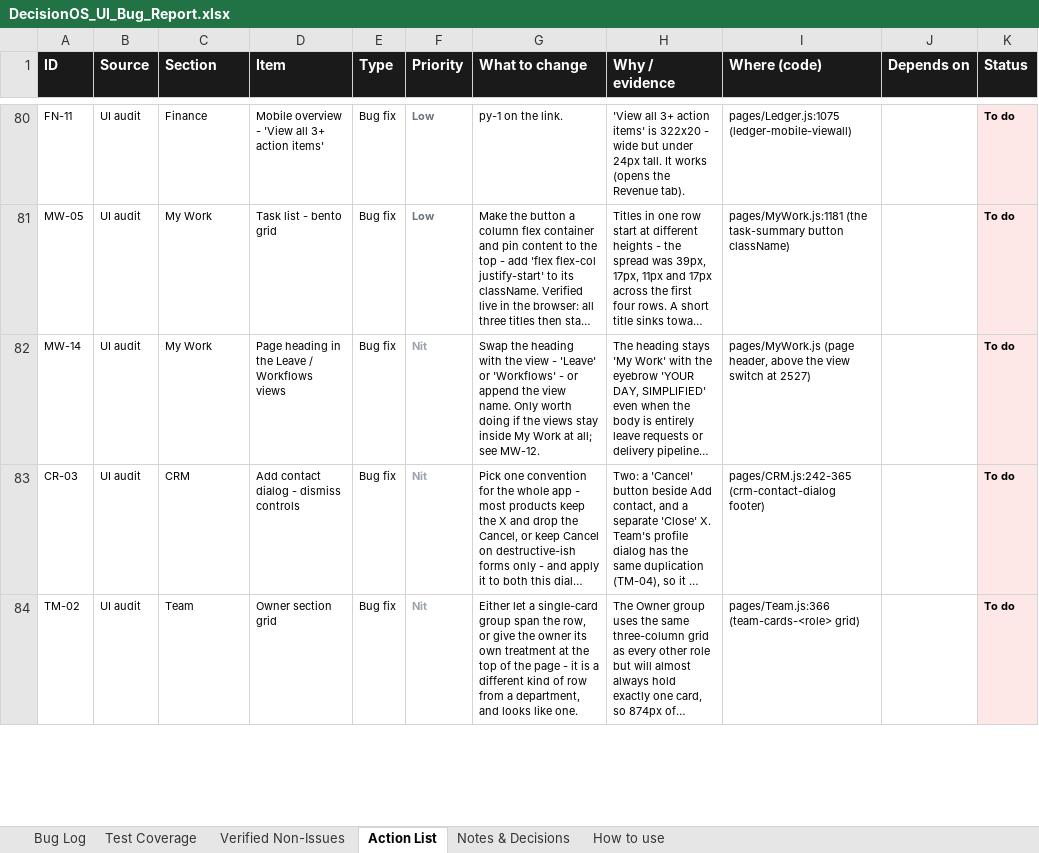
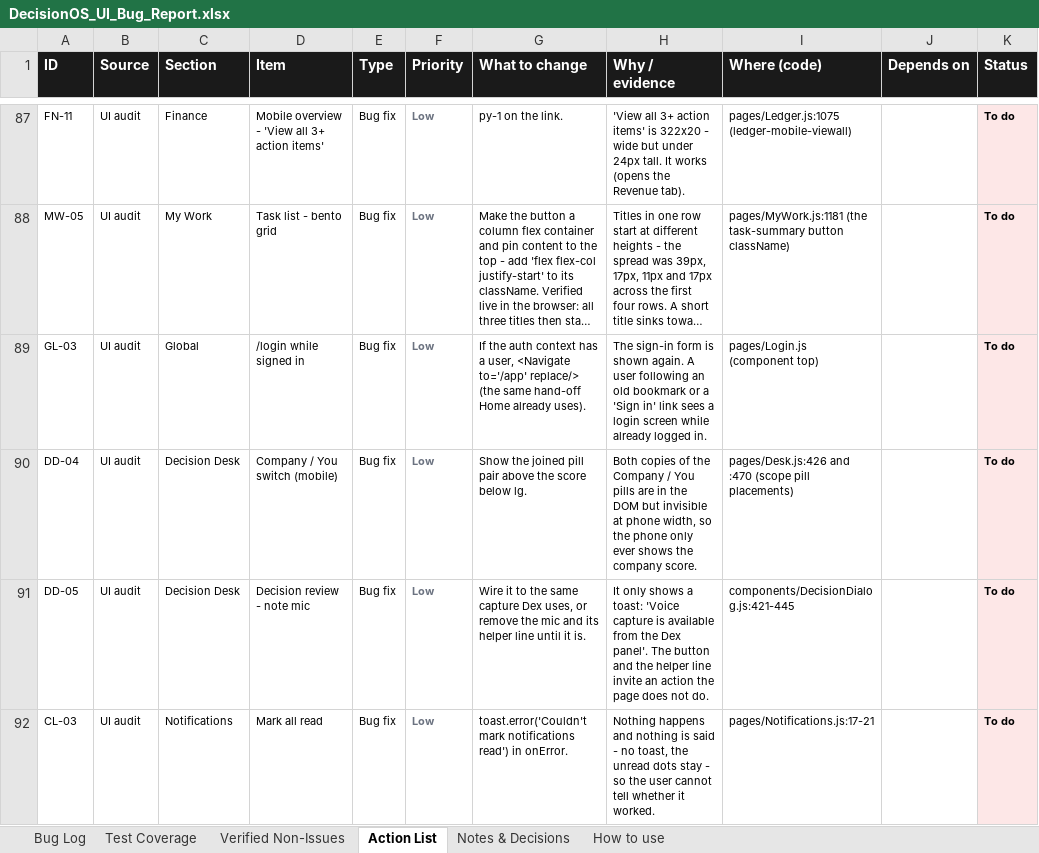
Before and after one commit to quazrelevate-god/DecisionOS, an Excel workbook: docs/DecisionOS_UI_Bug_Report.xlsx, sheet Action List, drawn as a sheet; only a part is shown, gaps mark what is left out; the shorter side is filled out with more unchanged rows; long unchanged cells end in …; values as stored, in another font and other column widths than the file's, no borders; the diff covers the shown part only; the diff names each change by its address in the sheet, - before the commit and + after, or states it on an @@ line.

```diff
--- a/docs/DecisionOS_UI_Bug_Report.xlsx (sheet Action List)
+++ b/docs/DecisionOS_UI_Bug_Report.xlsx (sheet Action List)
+row 89: GL-03 | UI audit | Global | /login while signed in | Bug fix | Low | If the auth context has a user, <Navigate to='/app' replace/> (the same hand-off Home already uses). | The sign-in form is shown again. A user following an old bookmark or a 'Sign in' link sees a login screen while already logged in. | pages/Login.js (component top) |  | To do
+row 90: DD-04 | UI audit | Decision Desk | Company / You switch (mobile) | Bug fix | Low | Show the joined pill pair above the score below lg. | Both copies of the Company / You pills are in the DOM but invisible at phone width, so the phone only ever shows the company score. | pages/Desk.js:426 and :470 (scope pill placements) |  | To do
+row 91: DD-05 | UI audit | Decision Desk | Decision review - note mic | Bug fix | Low | Wire it to the same capture Dex uses, or remove the mic and its helper line until it is. | It only shows a toast: 'Voice capture is available from the Dex panel'. The button and the helper line invite an action the page does not do. | components/DecisionDialog.js:421-445 |  | To do
+row 92: CL-03 | UI audit | Notifications | Mark all read | Bug fix | Low | toast.error('Couldn't mark notifications read') in onError. | Nothing happens and nothing is said - no toast, the unread dots stay - so the user cannot tell whether it worked. | pages/Notifications.js:17-21 |  | To do
```
Also changed, not shown: 11 added rows elsewhere in this sheet, sheet Test Coverage, sheet Bug Log, sheet Verified Non-Issues, sheet How to use, 7 other files.
